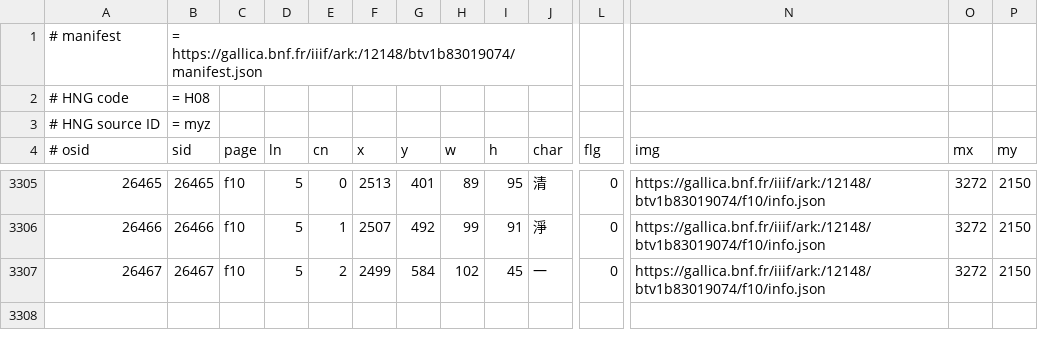
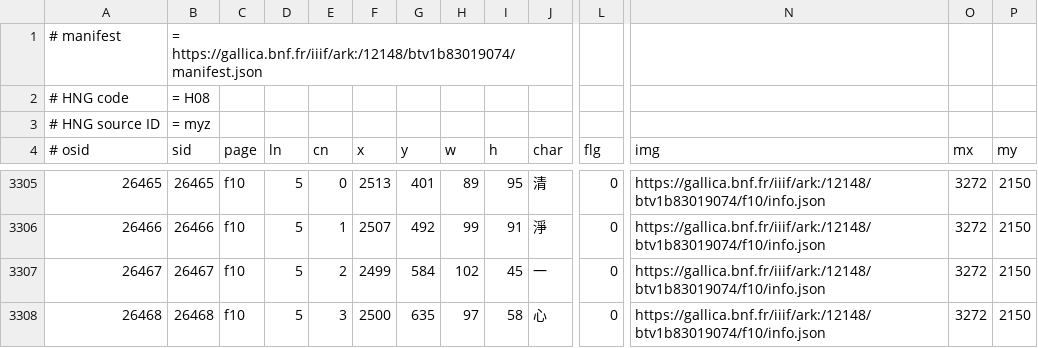
Before and after one commit to chise/hng-kiridashi-data, a TSV file: H08_myz_P2334.tsv, drawn as a sheet; only a part is shown, gaps mark what is left out; rows hold the shown columns only; the diff names each change by its address in the sheet, - before the commit and + after, or states it on an @@ line.

Commit message:
([26468] f10/5-3: (2500,635)+97+58 (心)): add [via Kiridashi-kun]

```diff
--- a/H08_myz_P2334.tsv
+++ b/H08_myz_P2334.tsv
+row 3308: 26468 | 26468 | f10 | 5 | 3 | 2500 | 635 | 97 | 58 | 心 | 0 | https://gallica.bnf.fr/iiif/ark:/12148/btv1b83019074/f10/info.json | 3272 | 2150
```
